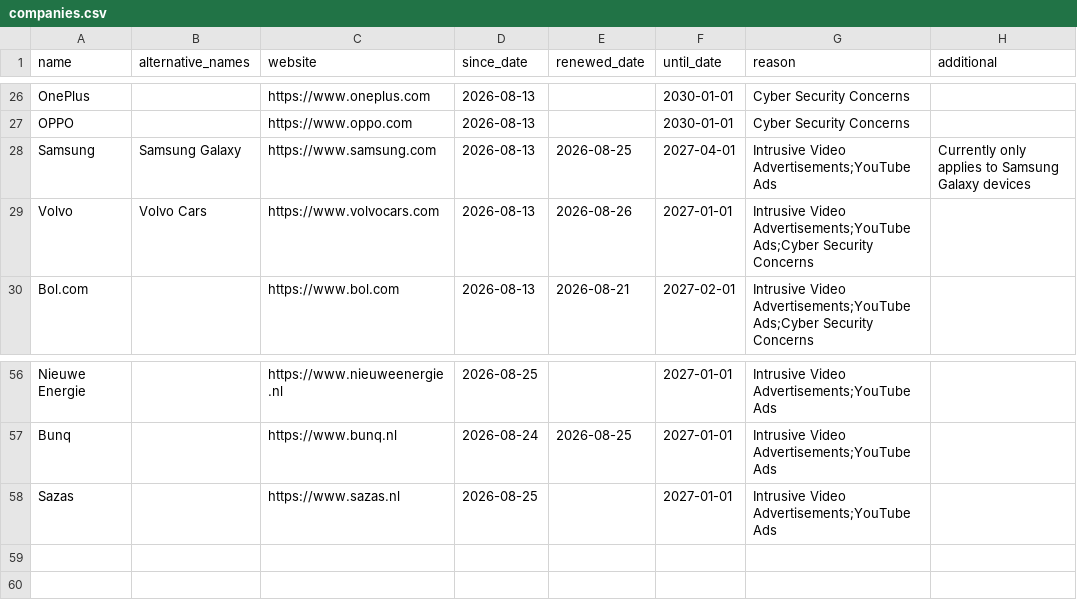
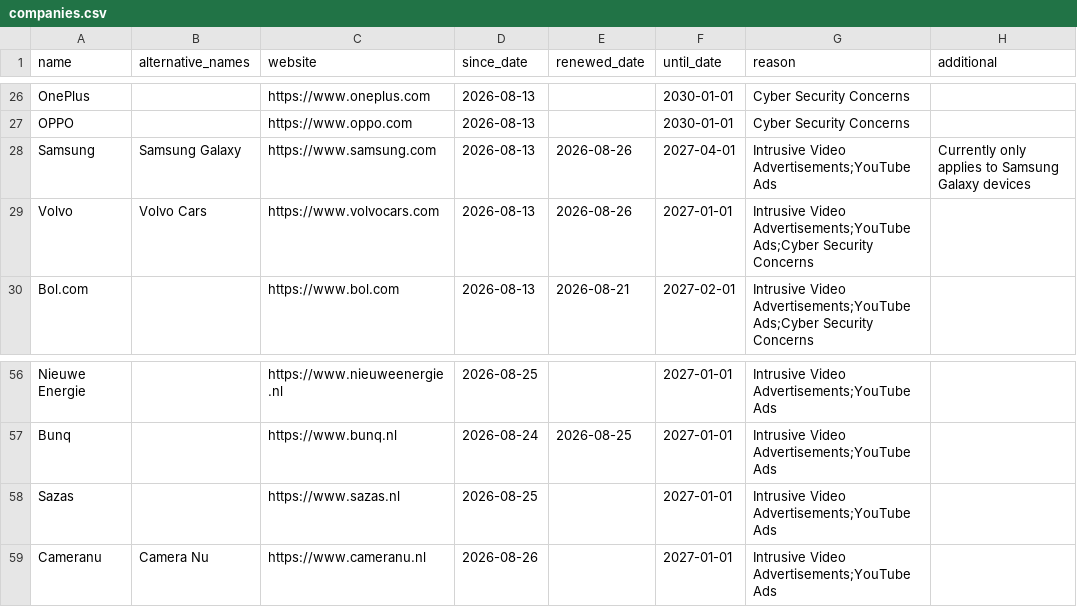
Before and after one commit to HNJAMeindersma/blacklist, a CSV file: companies.csv, drawn as a sheet; only a part is shown, gaps mark what is left out.

Commit message:
Update companies.csv

```diff
--- a/companies.csv
+++ b/companies.csv
@@ -27,3 +27,3 @@
 "OPPO",,"https://www.oppo.com",2026-08-13,,2030-01-01,"Cyber Security Concerns",
-"Samsung","Samsung Galaxy","https://www.samsung.com",2026-08-13,2026-08-25,2027-04-01,"Intrusive Video Advertisements;YouTube Ads","Currently only applies to Samsung Galaxy devices"
+"Samsung","Samsung Galaxy","https://www.samsung.com",2026-08-13,2026-08-26,2027-04-01,"Intrusive Video Advertisements;YouTube Ads","Currently only applies to Samsung Galaxy devices"
 "Volvo","Volvo Cars","https://www.volvocars.com",2026-08-13,2026-08-26,2027-01-01,"Intrusive Video Advertisements;YouTube Ads;Cyber Security Concerns",
@@ -58 +58,2 @@
 "Sazas",,"https://www.sazas.nl",2026-08-25,,2027-01-01,"Intrusive Video Advertisements;YouTube Ads",
+"Cameranu","Camera Nu","https://www.cameranu.nl",2026-08-26,,2027-01-01,"Intrusive Video Advertisements;YouTube Ads",
```
